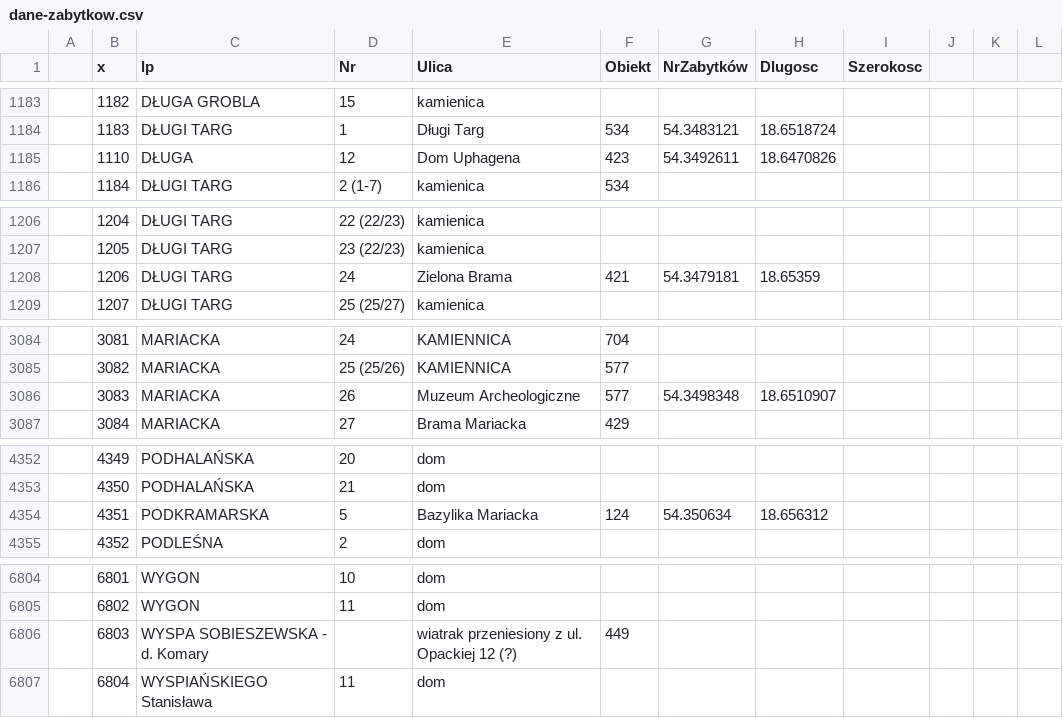
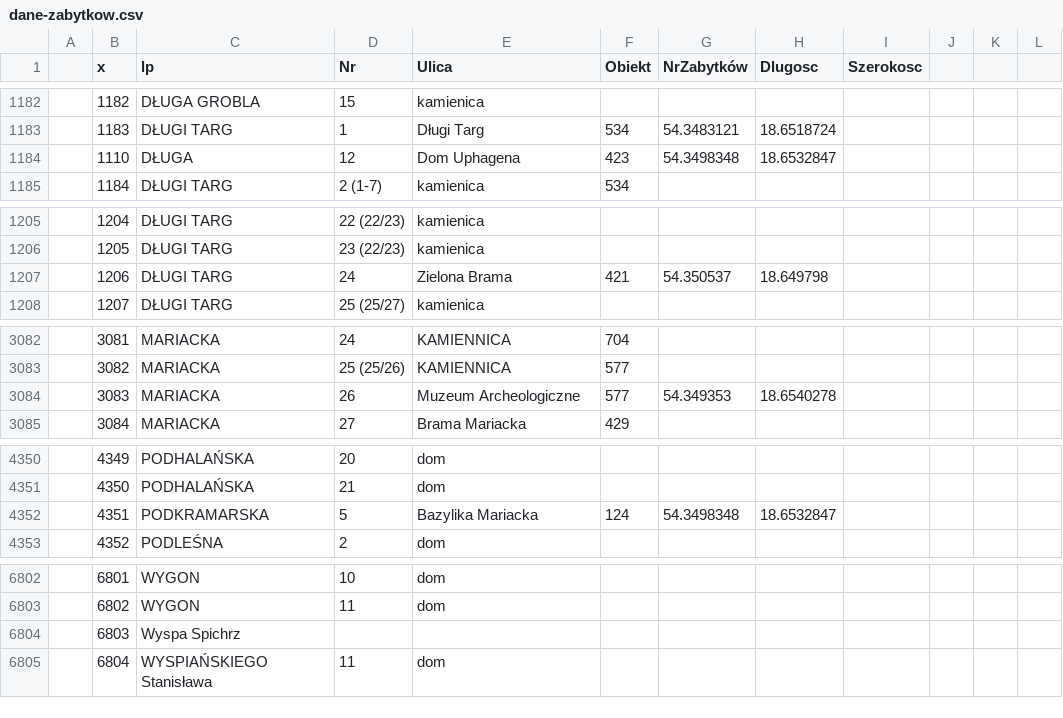
Before and after one commit to infoshareacademy/jfdd-monuments-app, a CSV file: data/dane-zabytkow.csv, drawn as a sheet; only a part is shown, gaps mark what is left out; the diff covers the shown part only.

```diff
--- a/data/dane-zabytkow.csv
+++ b/data/dane-zabytkow.csv
@@ -1184,3 +1183,3 @@
 ,1183,DŁUGI TARG,1, Długi Targ, 534,54.3483121,18.6518724,,,
-,1110,DŁUGA,12,Dom Uphagena,423,54.3492611,18.6470826,,,
+,1110,DŁUGA,12,Dom Uphagena,423,54.3498348,18.6532847,,,
 ,1184,DŁUGI TARG,2 (1-7),kamienica,534,,,,,
@@ -1207,3 +1206,3 @@
 ,1205,DŁUGI TARG,23 (22/23),kamienica,,,,,,
-,1206,DŁUGI TARG,24,Zielona Brama,421,54.3479181,18.65359,,,
+,1206,DŁUGI TARG,24,Zielona Brama,421,54.350537,18.649798,,,
 ,1207,DŁUGI TARG,25 (25/27),kamienica,,,,,,
@@ -3085,3 +3083,3 @@
 ,3082,MARIACKA,25 (25/26),KAMIENNICA,577,,,,,
-,3083,MARIACKA,26,Muzeum Archeologiczne,577,54.3498348,18.6510907,,,
+,3083,MARIACKA,26,Muzeum Archeologiczne,577,54.349353,18.6540278,,,
 ,3084,MARIACKA,27,Brama Mariacka,429,,,,,
@@ -4353,3 +4351,3 @@
 ,4350,PODHALAŃSKA,21,dom,,,,,,
-,4351,PODKRAMARSKA,5,Bazylika Mariacka,124,54.350634,18.656312,,,
+,4351,PODKRAMARSKA,5,Bazylika Mariacka,124,54.3498348,18.6532847,,,
 ,4352,PODLEŚNA,2,dom,,,,,,
@@ -6805,3 +6803,3 @@
 ,6802,WYGON,11,dom,,,,,,
-,6803,WYSPA SOBIESZEWSKA - d. Komary,,wiatrak przeniesiony z ul. Opackiej 12 (?),449,,,,,
+,6803,Wyspa Spichrz,,,,,
 ,6804,WYSPIAŃSKIEGO Stanisława,11,dom,,,,,,
```
Also changed, not shown: 3 removed rows and 13 edited cells elsewhere in this file, 2 other files.
